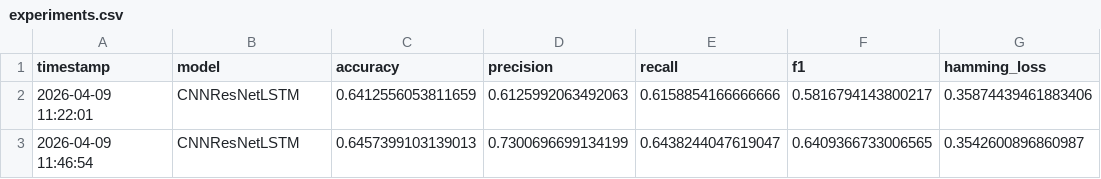
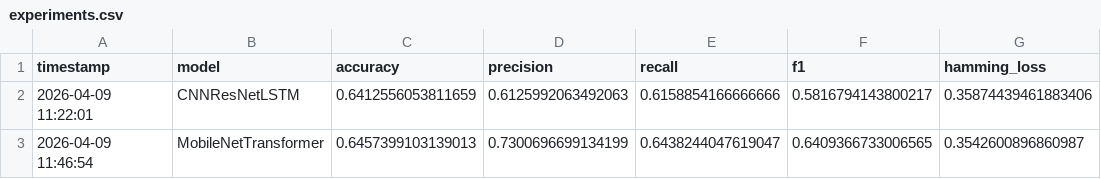
Before and after one commit to TottAditS/SignComparisonCNN, a CSV file: outputs/metrics/experiments.csv, drawn as a sheet.

```diff
--- a/outputs/metrics/experiments.csv
+++ b/outputs/metrics/experiments.csv
@@ -2,2 +2,2 @@ timestamp,model,accuracy,precision,recall,f1,hamming_loss
 2026-04-09 11:22:01,CNNResNetLSTM,0.6412556053811659,0.6125992063492063,0.6158854166666666,0.5816794143800217,0.35874439461883406
-2026-04-09 11:46:54,CNNResNetLSTM,0.6457399103139013,0.7300696699134199,0.6438244047619047,0.6409366733006565,0.3542600896860987
+2026-04-09 11:46:54,MobileNetTransformer,0.6457399103139013,0.7300696699134199,0.6438244047619047,0.6409366733006565,0.3542600896860987
```
Also changed, not shown: 2 other files.
